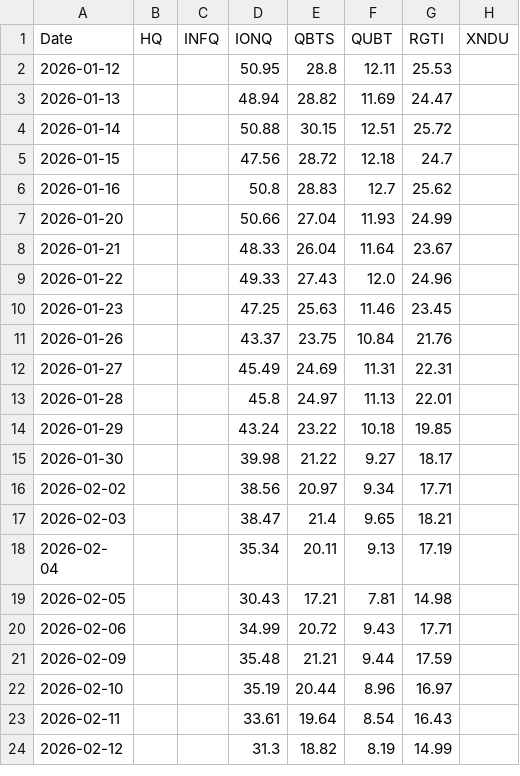
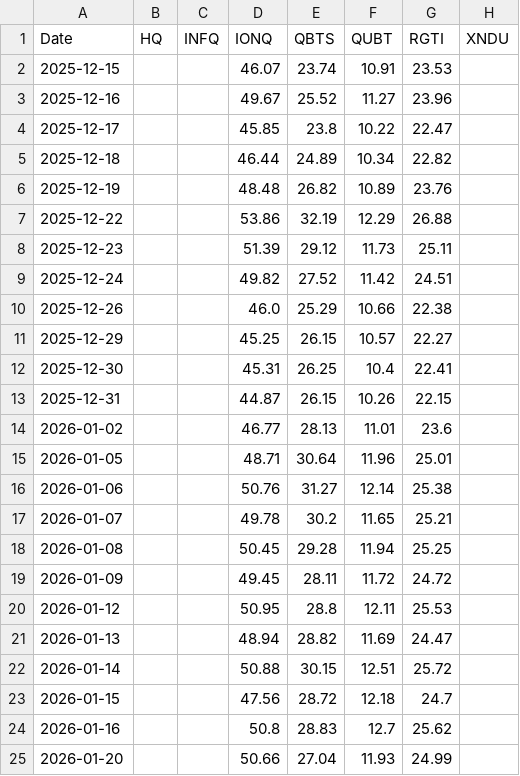
Before and after one commit to mrpink970/sector-research-system, a CSV file: data/quantum/prices.csv, drawn as a sheet; only a part is shown; the shorter side is filled out with more unchanged rows; the diff names each change by its address in the sheet, - before the commit and + after, or states it on an @@ line.

```diff
--- a/data/quantum/prices.csv
+++ b/data/quantum/prices.csv
+row 2: 2025-12-15 |  |  | 46.07 | 23.74 | 10.91 | 23.53
+row 3: 2025-12-16 |  |  | 49.67 | 25.52 | 11.27 | 23.96
+row 4: 2025-12-17 |  |  | 45.85 | 23.8 | 10.22 | 22.47
+row 5: 2025-12-18 |  |  | 46.44 | 24.89 | 10.34 | 22.82
+row 6: 2025-12-19 |  |  | 48.48 | 26.82 | 10.89 | 23.76
+row 7: 2025-12-22 |  |  | 53.86 | 32.19 | 12.29 | 26.88
+row 8: 2025-12-23 |  |  | 51.39 | 29.12 | 11.73 | 25.11
+row 9: 2025-12-24 |  |  | 49.82 | 27.52 | 11.42 | 24.51
+row 10: 2025-12-26 |  |  | 46.0 | 25.29 | 10.66 | 22.38
+row 11: 2025-12-29 |  |  | 45.25 | 26.15 | 10.57 | 22.27
+row 12: 2025-12-30 |  |  | 45.31 | 26.25 | 10.4 | 22.41
+row 13: 2025-12-31 |  |  | 44.87 | 26.15 | 10.26 | 22.15
+row 14: 2026-01-02 |  |  | 46.77 | 28.13 | 11.01 | 23.6
+row 15: 2026-01-05 |  |  | 48.71 | 30.64 | 11.96 | 25.01
+row 16: 2026-01-06 |  |  | 50.76 | 31.27 | 12.14 | 25.38
+row 17: 2026-01-07 |  |  | 49.78 | 30.2 | 11.65 | 25.21
+row 18: 2026-01-08 |  |  | 50.45 | 29.28 | 11.94 | 25.25
+row 19: 2026-01-09 |  |  | 49.45 | 28.11 | 11.72 | 24.72
```
Also changed, not shown: data/quantum/scores.csv, 2 other files.
